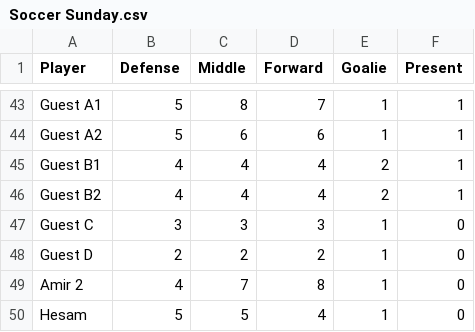
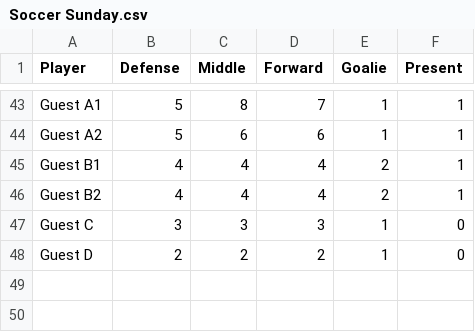
Before and after one commit to tavanaei/TeamSelection, a CSV file: Soccer Sunday.csv, drawn as a sheet; only a part is shown, gaps mark what is left out; the diff names each change by its address in the sheet, - before the commit and + after, or states it on an @@ line.

Commit message:
clean up

```diff
--- a/Soccer Sunday.csv
+++ b/Soccer Sunday.csv
-row 49: Amir 2 | 4 | 7 | 8 | 1 | 0
-row 50: Hesam | 5 | 5 | 4 | 1 | 0
```
